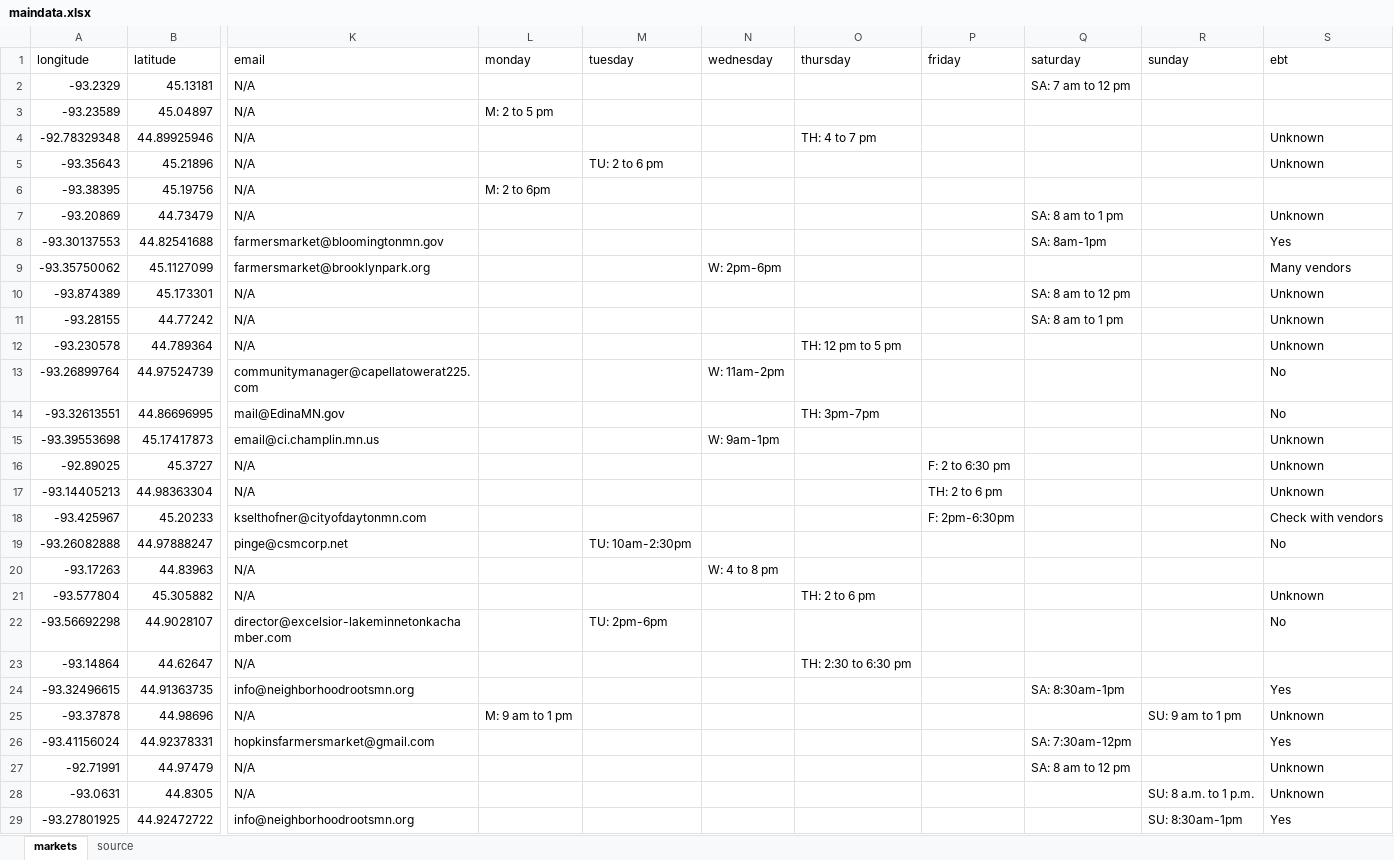
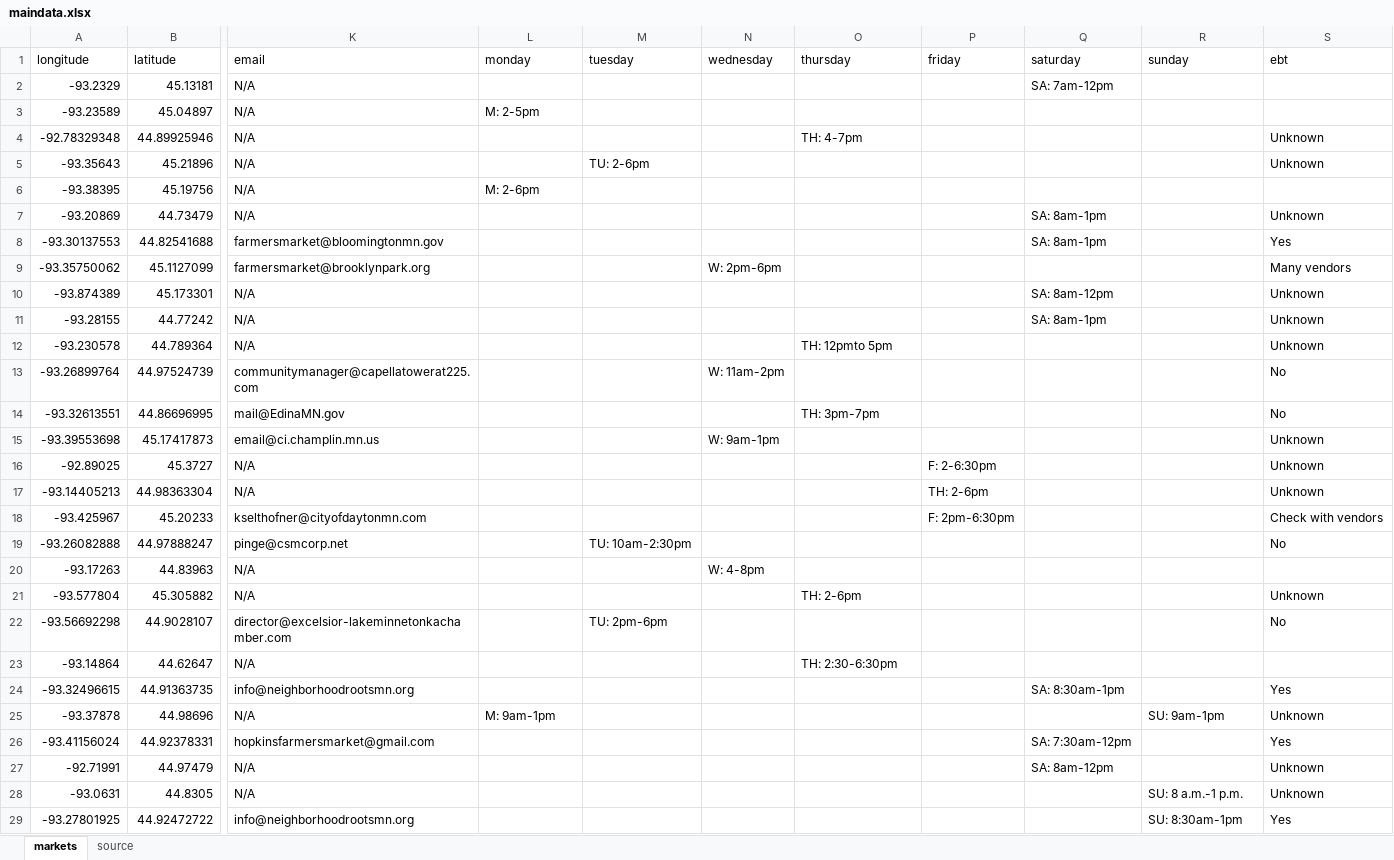
Before and after one commit to striblab/20170514-farmers_markets, an Excel workbook: builds/development/data/maindata.xlsx, sheet markets, drawn as a sheet; only a part is shown, gaps mark what is left out; values as stored, in another font and other column widths than the file's, no borders; the diff covers the shown part only; the diff names each change by its address in the sheet, - before the commit and + after, or states it on an @@ line.

```diff
--- a/builds/development/data/maindata.xlsx (sheet markets)
+++ b/builds/development/data/maindata.xlsx (sheet markets)
-Q2 (saturday): SA: 7 am to 12 pm
+Q2 (saturday): SA: 7am-12pm
-L3 (monday): M: 2 to 5 pm
+L3 (monday): M: 2-5pm
-O4 (thursday): TH: 4 to 7 pm
+O4 (thursday): TH: 4-7pm
-M5 (tuesday): TU: 2 to 6 pm
+M5 (tuesday): TU: 2-6pm
-L6 (monday): M: 2 to 6pm
+L6 (monday): M: 2-6pm
-Q7 (saturday): SA: 8 am to 1 pm
+Q7 (saturday): SA: 8am-1pm
-Q10 (saturday): SA: 8 am to 12 pm
+Q10 (saturday): SA: 8am-12pm
-Q11 (saturday): SA: 8 am to 1 pm
+Q11 (saturday): SA: 8am-1pm
-O12 (thursday): TH: 12 pm to 5 pm
+O12 (thursday): TH: 12pmto 5pm
-P16 (friday): F: 2 to 6:30 pm
+P16 (friday): F: 2-6:30pm
-P17 (friday): TH: 2 to 6 pm
+P17 (friday): TH: 2-6pm
-N20 (wednesday): W: 4 to 8 pm
+N20 (wednesday): W: 4-8pm
-O21 (thursday): TH: 2 to 6 pm
+O21 (thursday): TH: 2-6pm
-O23 (thursday): TH: 2:30 to 6:30 pm
+O23 (thursday): TH: 2:30-6:30pm
-L25 (monday): M: 9 am to 1 pm
+L25 (monday): M: 9am-1pm
-R25 (sunday): SU: 9 am to 1 pm
+R25 (sunday): SU: 9am-1pm
-Q27 (saturday): SA: 8 am to 12 pm
+Q27 (saturday): SA: 8am-12pm
-R28 (sunday): SU: 8 a.m. to 1 p.m.
+R28 (sunday): SU: 8 a.m.-1 p.m.
```
Also changed, not shown: 1 added row and 28 edited cells elsewhere in this sheet, builds/production/data/maindata.xlsx, 11 other files.
